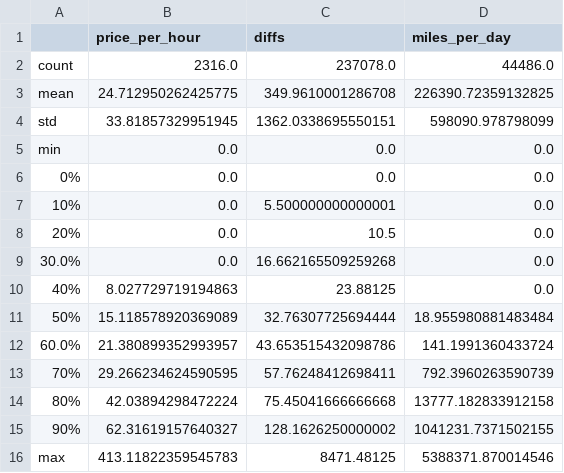
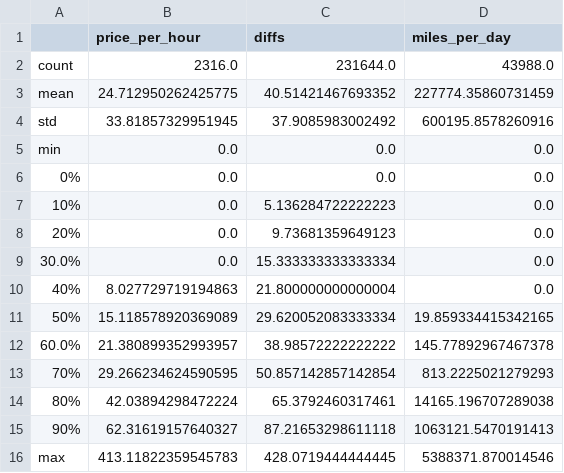
Before and after one commit to giantoak/memex-diagnostics, a CSV file: results/provider_summary_table.csv, drawn as a sheet.

```diff
--- a/results/provider_summary_table.csv
+++ b/results/provider_summary_table.csv
@@ -1,16 +1,16 @@
 ,price_per_hour,diffs,miles_per_day
-count,2316.0,237078.0,44486.0
-mean,24.712950262425775,349.9610001286708,226390.72359132825
-std,33.81857329951945,1362.0338695550151,598090.978798099
+count,2316.0,231644.0,43988.0
+mean,24.712950262425775,40.51421467693352,227774.35860731459
+std,33.81857329951945,37.9085983002492,600195.8578260916
 min,0.0,0.0,0.0
 0%,0.0,0.0,0.0
-10%,0.0,5.500000000000001,0.0
-20%,0.0,10.5,0.0
-30.0%,0.0,16.662165509259268,0.0
-40%,8.027729719194863,23.88125,0.0
-50%,15.118578920369089,32.76307725694444,18.955980881483484
-60.0%,21.380899352993957,43.653515432098786,141.1991360433724
-70%,29.266234624590595,57.76248412698411,792.3960263590739
-80%,42.03894298472224,75.45041666666668,13777.182833912158
-90%,62.31619157640327,128.1626250000002,1041231.7371502155
-max,413.11822359545783,8471.48125,5388371.870014546
+10%,0.0,5.136284722222223,0.0
+20%,0.0,9.73681359649123,0.0
+30.0%,0.0,15.333333333333334,0.0
+40%,8.027729719194863,21.800000000000004,0.0
+50%,15.118578920369089,29.620052083333334,19.859334415342165
+60.0%,21.380899352993957,38.98572222222222,145.77892967467378
+70%,29.266234624590595,50.857142857142854,813.2225021279293
+80%,42.03894298472224,65.3792460317461,14165.196707289038
+90%,62.31619157640327,87.21653298611118,1063121.5470191413
+max,413.11822359545783,428.0719444444445,5388371.870014546
```
Also changed, not shown: 8 other files.
